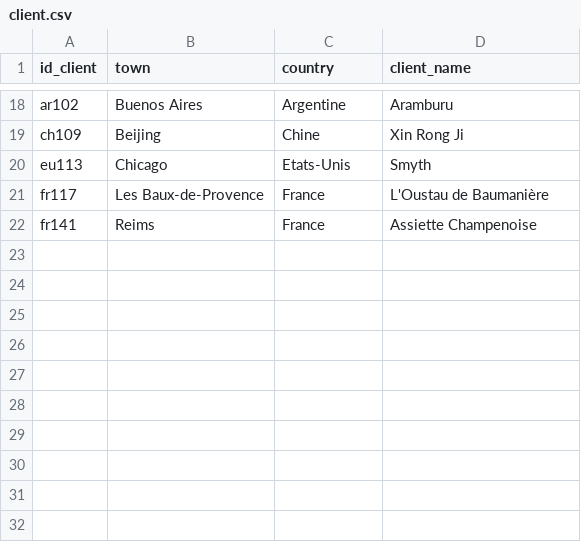
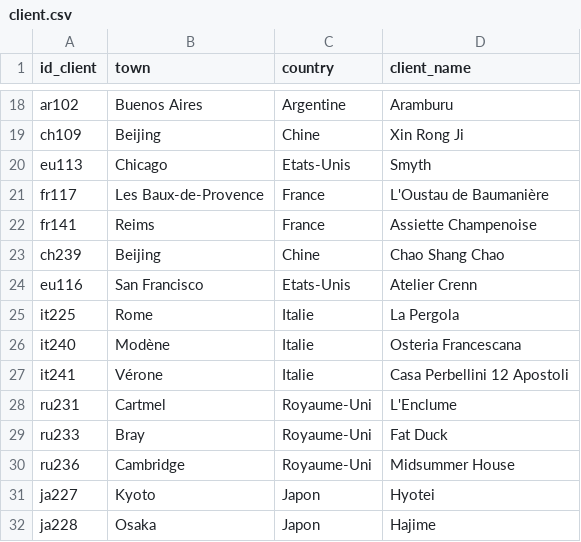
Before and after one commit to gunony/Example_SQL_Data, a CSV file: client.csv, drawn as a sheet; only a part is shown, gaps mark what is left out; the diff names each change by its address in the sheet, - before the commit and + after, or states it on an @@ line.

Commit message:
ajout de clients UK JAP CH US IT

```diff
--- a/client.csv
+++ b/client.csv
+row 23: ch239 | Beijing | Chine | Chao Shang Chao
+row 24: eu116 | San Francisco | Etats-Unis | Atelier Crenn
+row 25: it225 | Rome | Italie | La Pergola
+row 26: it240 | Modène | Italie | Osteria Francescana
+row 27: it241 | Vérone | Italie | Casa Perbellini 12 Apostoli
+row 28: ru231 | Cartmel | Royaume-Uni | L'Enclume
+row 29: ru233 | Bray | Royaume-Uni | Fat Duck
+row 30: ru236 | Cambridge | Royaume-Uni | Midsummer House
+row 31: ja227 | Kyoto | Japon | Hyotei
+row 32: ja228 | Osaka | Japon | Hajime
```
